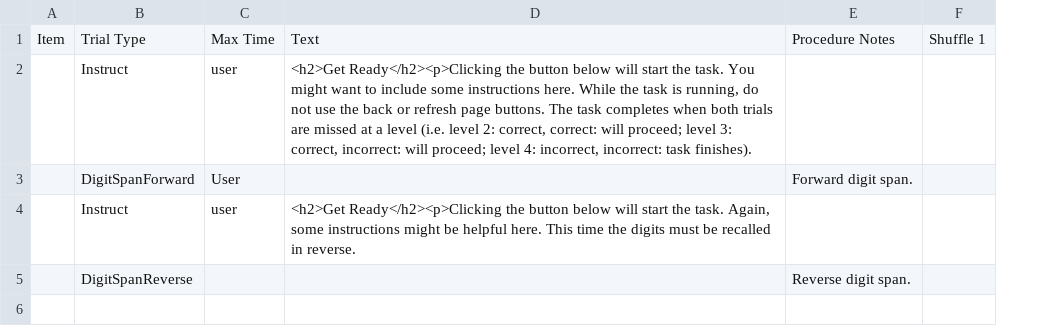
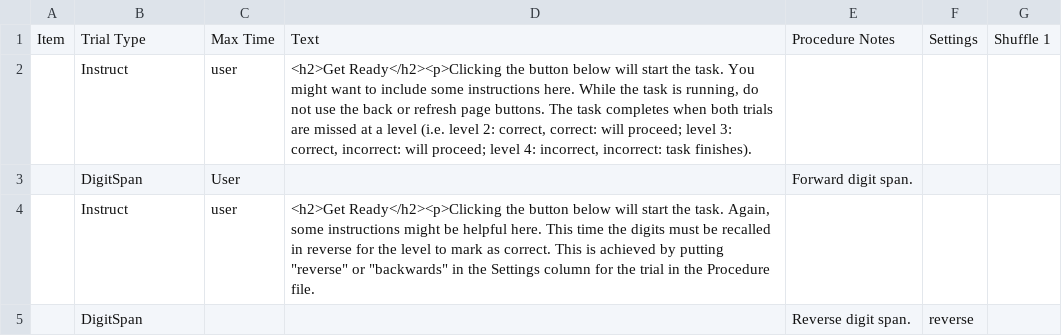
Before and after one commit to gikeymarcia/Collector, a CSV file: Experiments/Demos/Procedure/DigitSpan.csv, drawn as a sheet; the diff names each change by its address in the sheet, - before the commit and + after, or states it on an @@ line.

Commit message:
Consolidates DigitSpan

```diff
--- a/Experiments/Demos/Procedure/DigitSpan.csv
+++ b/Experiments/Demos/Procedure/DigitSpan.csv
+column F, rows 1-5: Settings |  |  |  | reverse
-B3: DigitSpanForward
+B3: DigitSpan
-D4: …recalled in reverse.
+D4: …recalled in reverse for the level to mark as correct. This is achieved by putting "reverse" or "backwards" in the Settings column for the trial in the Procedure file.
-B5: DigitSpanReverse
+B5: DigitSpan
```
Also changed, not shown: 18 other files.
